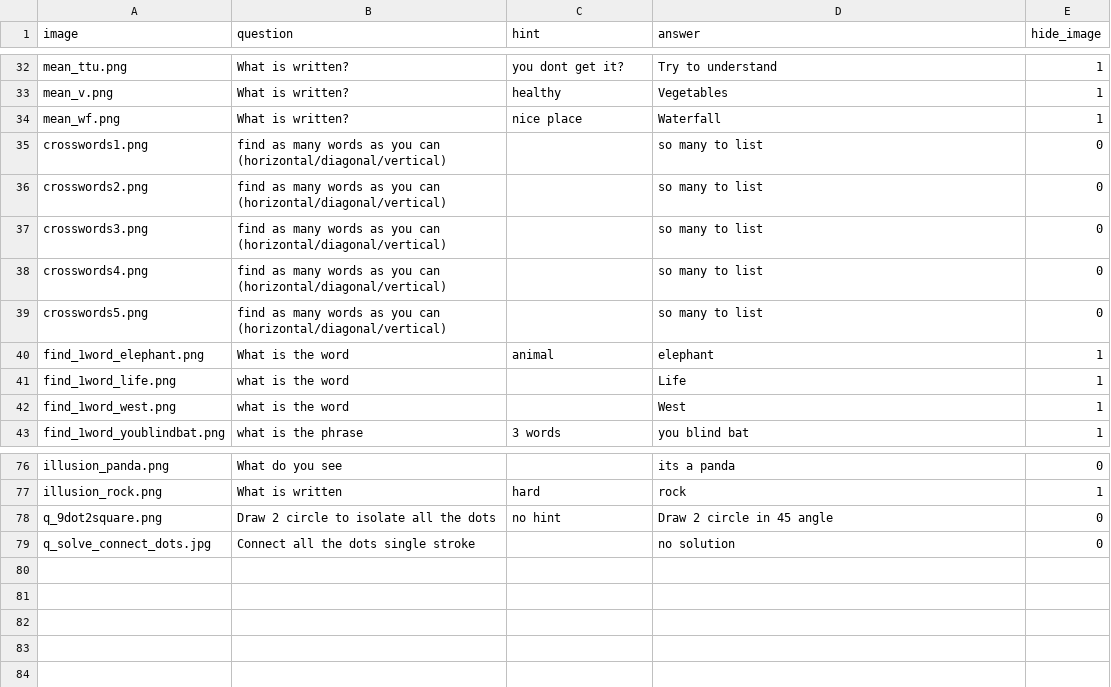
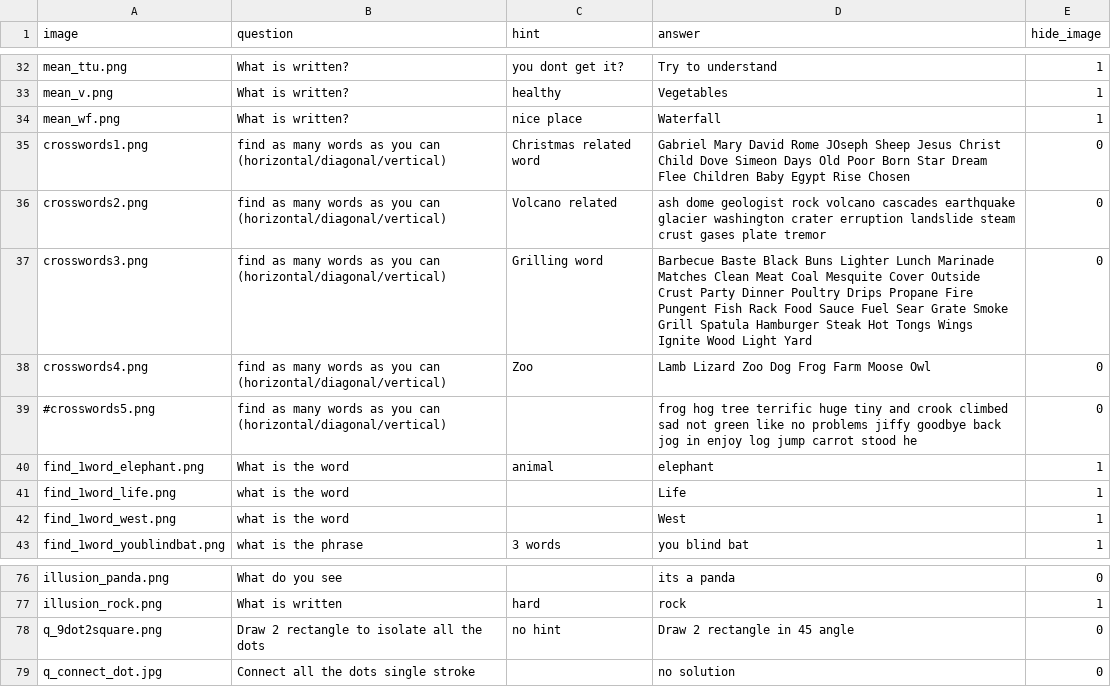
Before and after one commit to atikeee/AllGames, a CSV file: buzzer_app/misc_data.csv, drawn as a sheet; only a part is shown, gaps mark what is left out.

```diff
--- a/buzzer_app/misc_data.csv
+++ b/buzzer_app/misc_data.csv
@@ -34,7 +34,7 @@ mean_v.png,What is written?, healthy, Vegetables,1
 mean_wf.png,What is written?, nice place, Waterfall,1
-crosswords1.png, find as many words as you can (horizontal/diagonal/vertical),,so many to list,0
-crosswords2.png, find as many words as you can (horizontal/diagonal/vertical),,so many to list,0
-crosswords3.png, find as many words as you can (horizontal/diagonal/vertical),,so many to list,0
-crosswords4.png, find as many words as you can (horizontal/diagonal/vertical),,so many to list,0
-crosswords5.png, find as many words as you can (horizontal/diagonal/vertical),,so many to list,0
+crosswords1.png, find as many words as you can (horizontal/diagonal/vertical),Christmas related word,Gabriel Mary David Rome JOseph Sheep Jesus Christ Child Dove Simeon Days Old Poor Born Star Dream Flee Children Baby Egypt Rise Chosen,0
+crosswords2.png, find as many words as you can (horizontal/diagonal/vertical),Volcano related,ash dome geologist rock volcano cascades earthquake glacier washington crater erruption landslide steam crust gases plate tremor,0
+crosswords3.png, find as many words as you can (horizontal/diagonal/vertical),Grilling word,Barbecue Baste Black Buns Lighter Lunch Marinade Matches Clean Meat Coal Mesquite Cover Outside Crust Party Dinner Poultry Drips Propane Fire Pungent Fish Rack Food Sauce Fuel Sear Grate Smoke Grill Spatula Hamburger Steak Hot Tongs Wings Ignite Wood Light Yard,0
+crosswords4.png, find as many words as you can (horizontal/diagonal/vertical),Zoo,Lamb Lizard Zoo Dog Frog Farm Moose Owl ,0
+#crosswords5.png, find as many words as you can (horizontal/diagonal/vertical),,frog hog tree terrific huge tiny and crook climbed sad not green like no problems jiffy goodbye back jog in enjoy log jump carrot stood he,0
 find_1word_elephant.png, What is the word,animal,elephant,1
@@ -77,3 +77,3 @@ illusion_panda.png, What do you see, , its a panda,0
 illusion_rock.png, What is written, hard, rock, 1
-q_9dot2square.png, Draw 2 circle to isolate all the dots,no hint, Draw 2 circle in 45 angle,0
-q_solve_connect_dots.jpg, Connect all the dots single stroke, , no solution,0
+q_9dot2square.png, Draw 2 rectangle to isolate all the dots,no hint, Draw 2 rectangle in 45 angle,0
+q_connect_dot.jpg, Connect all the dots single stroke, , no solution,0
```
Also changed, not shown: 2 other files.
